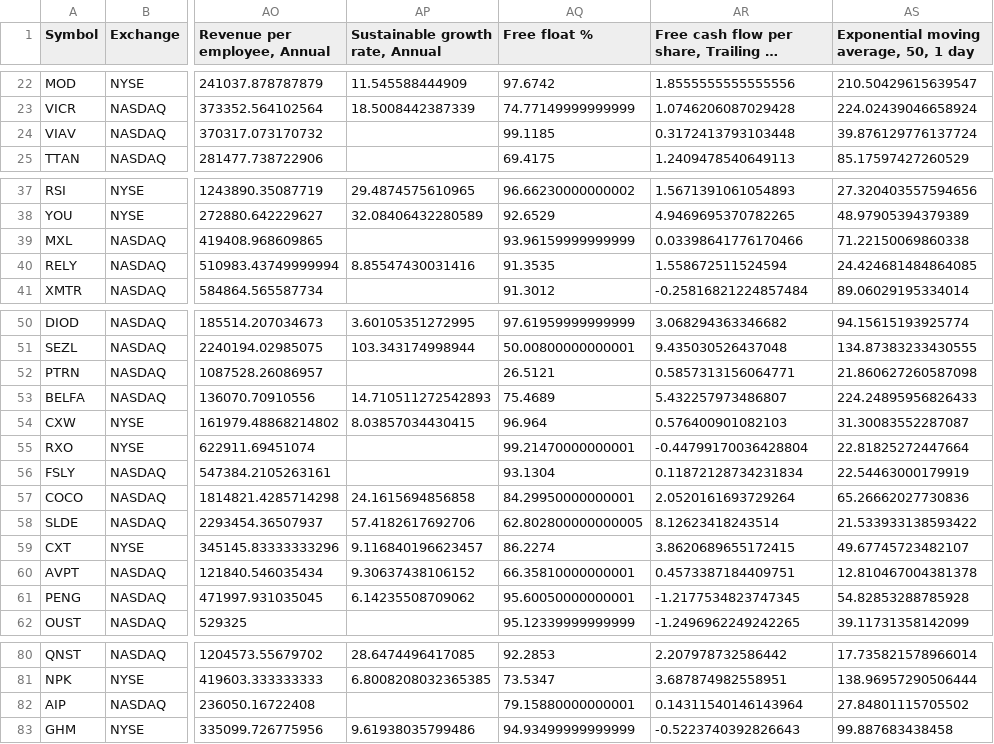
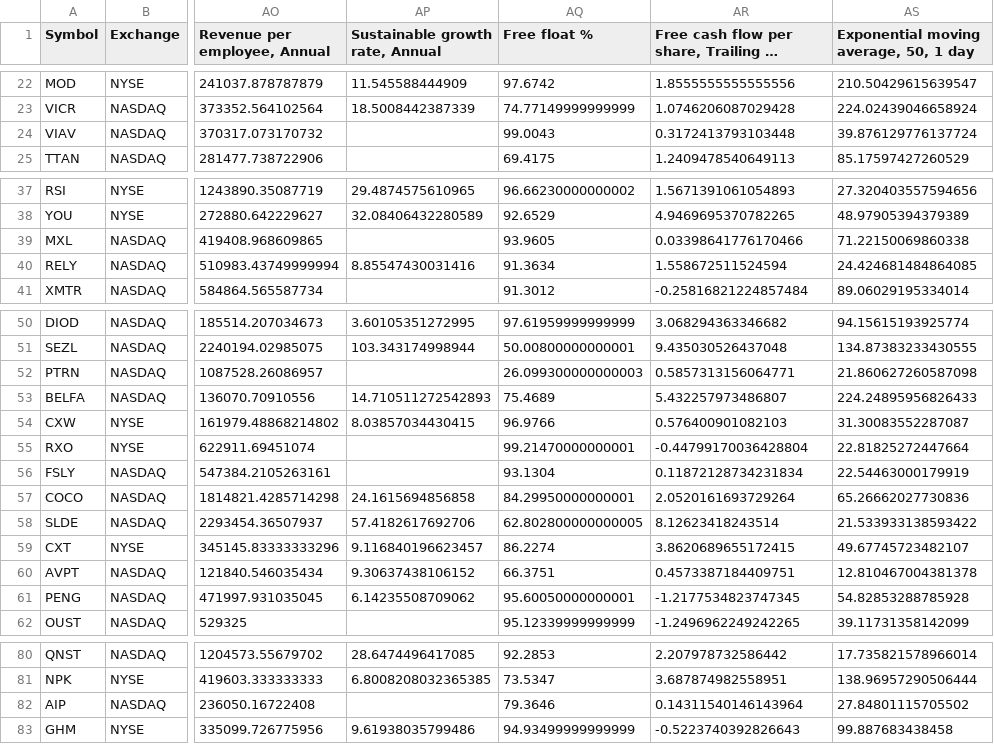
Before and after one commit to radhevrishi/market-cockpit, a CSV file: frontend/public/data/tradingview/future-super-scalers-nbis.csv, drawn as a sheet; only a part is shown, gaps mark what is left out; long unchanged cells end in …; the diff names each change by its address in the sheet, - before the commit and + after, or states it on an @@ line.

```diff
--- a/frontend/public/data/tradingview/future-super-scalers-nbis.csv
+++ b/frontend/public/data/tradingview/future-super-scalers-nbis.csv
-AQ24 (Free float %): 99.1185
+AQ24 (Free float %): 99.0043
-AQ39 (Free float %): 93.96159999999999
+AQ39 (Free float %): 93.9605
-AQ40 (Free float %): 91.3535
+AQ40 (Free float %): 91.3634
-AQ52 (Free float %): 26.5121
+AQ52 (Free float %): 26.099300000000003
-AQ54 (Free float %): 96.964
+AQ54 (Free float %): 96.9766
-AQ60 (Free float %): 66.35810000000001
+AQ60 (Free float %): 66.3751
-AQ82 (Free float %): 79.15880000000001
+AQ82 (Free float %): 79.3646
```
Also changed, not shown: frontend/public/data/tradingview/liquidity-leaders.csv, frontend/public/data/tradingview/sales-eps-growth-bonde.csv, 43 other files.
